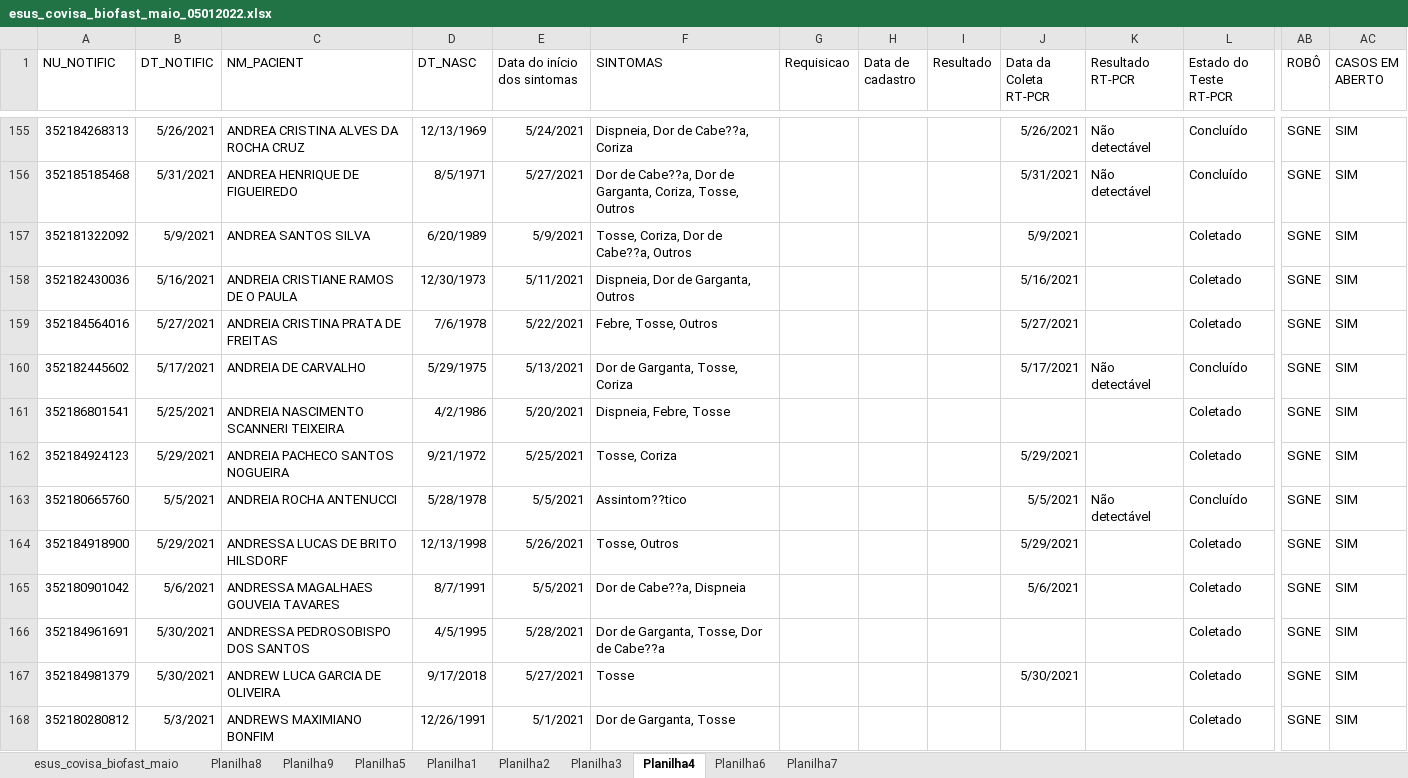
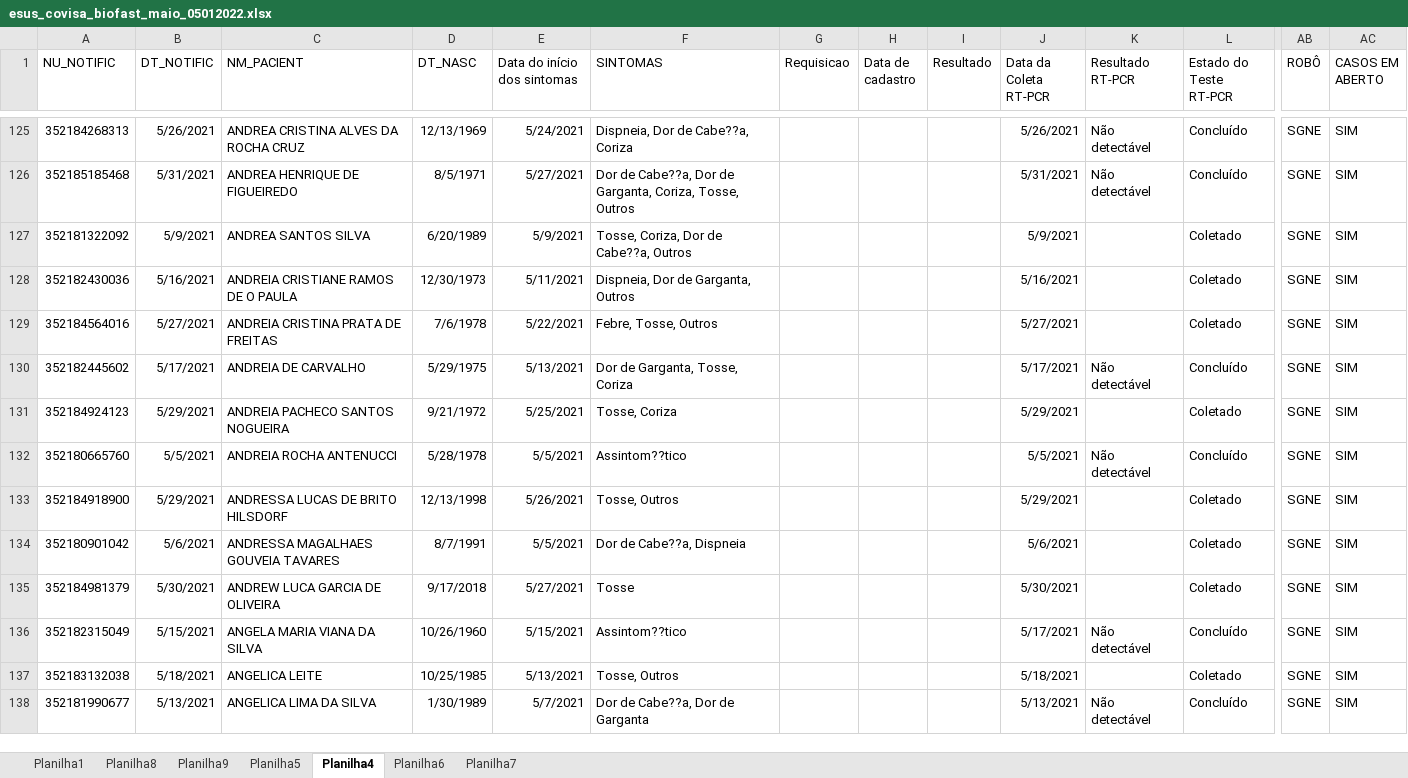
Before and after one commit to rodsengcomp/rpa_esus_edge, an Excel workbook: fechamentos_2022/esus_covisa_biofast_maio_05012022.xlsx, sheet Planilha4, drawn as a sheet; only a part is shown, gaps mark what is left out; the shorter side is filled out with more unchanged rows; values as stored, in another font and other column widths than the file's, no borders; rows hold the shown columns only; the diff covers the shown part only; the diff names each change by its address in the sheet, - before the commit and + after, or states it on an @@ line.

```diff
--- a/fechamentos_2022/esus_covisa_biofast_maio_05012022.xlsx (sheet Planilha4)
+++ b/fechamentos_2022/esus_covisa_biofast_maio_05012022.xlsx (sheet Planilha4)
-sheet tab: esus_covisa_biofast_maio
-sheet tab: Planilha2
-sheet tab: Planilha3
@@ sheet tab order changed: Planilha1 | Planilha8 | Planilha9 | Planilha5 | Planilha4 | Planilha6 | Planilha7 @@
-row 161: 352186801541 | 5/25/2021 | ANDREIA NASCIMENTO SCANNERI TEIXEIRA | 4/2/1986 | 5/20/2021 | Dispneia, Febre, Tosse |  |  |  |  |  | Coletado | SGNE | SIM
-row 166: 352184961691 | 5/30/2021 | ANDRESSA PEDROSOBISPO DOS SANTOS | 4/5/1995 | 5/28/2021 | Dor de Garganta, Tosse, Dor de Cabe??a |  |  |  |  |  | Coletado | SGNE | SIM
-row 168: 352180280812 | 5/3/2021 | ANDREWS MAXIMIANO BONFIM | 12/26/1991 | 5/1/2021 | Dor de Garganta, Tosse |  |  |  |  |  | Coletado | SGNE | SIM
```
Also changed, not shown: 79 removed rows elsewhere in this sheet, sheet Planilha1, sheet Planilha5, hidden cells.
